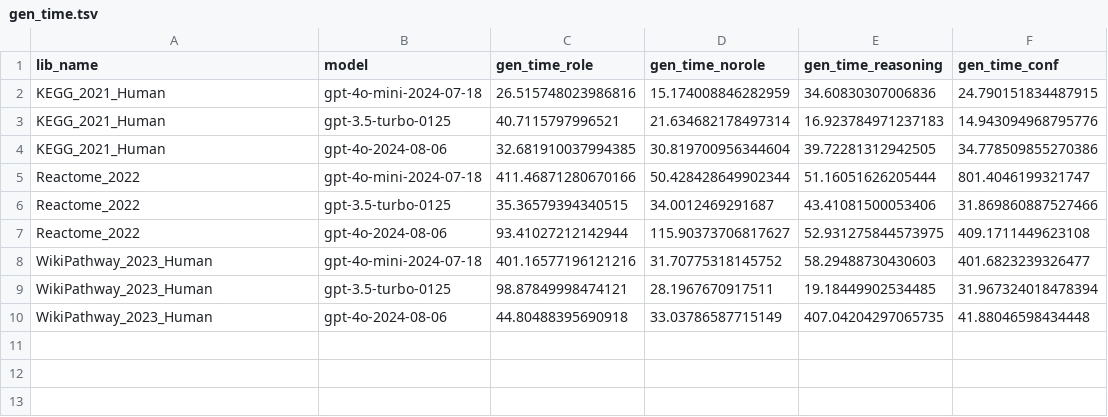
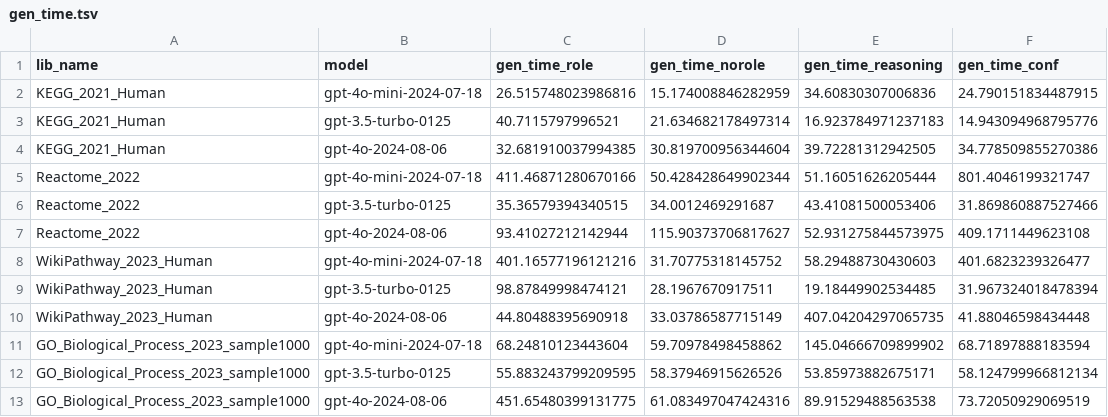
Before and after one commit to Alector-BIO/llm2geneset, a TSV file: notebooks/outputs/gen_time.tsv, drawn as a sheet.

```diff
--- a/notebooks/outputs/gen_time.tsv
+++ b/notebooks/outputs/gen_time.tsv
@@ -10 +10,4 @@ WikiPathway_2023_Human	gpt-3.5-turbo-0125	98.87849998474121	28.1967670917511	19.
 WikiPathway_2023_Human	gpt-4o-2024-08-06	44.80488395690918	33.03786587715149	407.04204297065735	41.88046598434448
+GO_Biological_Process_2023_sample1000	gpt-4o-mini-2024-07-18	68.24810123443604	59.70978498458862	145.04666709899902	68.71897888183594
+GO_Biological_Process_2023_sample1000	gpt-3.5-turbo-0125	55.883243799209595	58.37946915626526	53.85973882675171	58.124799966812134
+GO_Biological_Process_2023_sample1000	gpt-4o-2024-08-06	451.65480399131775	61.083497047424316	89.91529488563538	73.72050929069519
```
Also changed, not shown: notebooks/outputs/tok_use.tsv, 13 other files.
